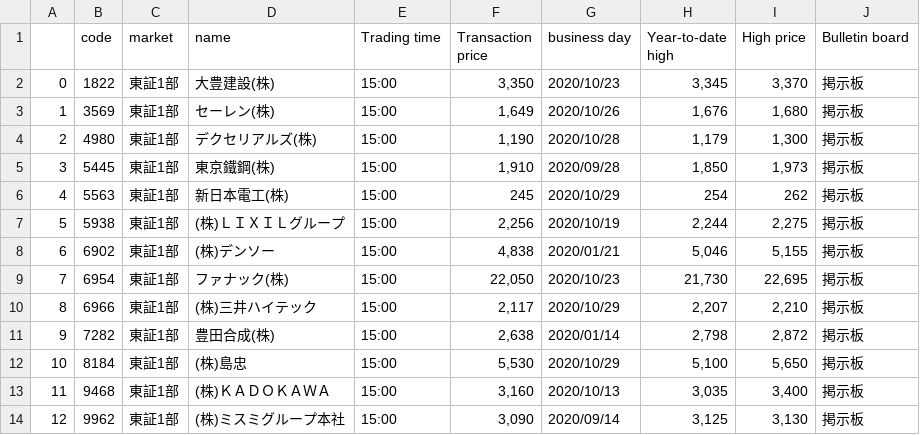
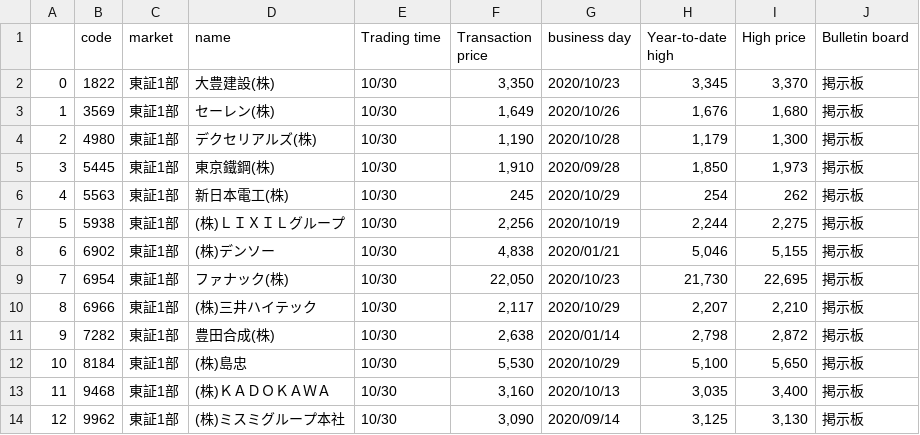
Before and after one commit to susumOyaji/phytonsample, a CSV file: CSVファイル名.csv, drawn as a sheet.

```diff
--- a/CSVファイル名.csv
+++ b/CSVファイル名.csv
@@ -1,14 +1,14 @@
 ,code,market,name,Trading time,Transaction price,business day,Year-to-date high,High price,Bulletin board
-0,1822,東証1部,大豊建設(株),15:00,"3,350",2020/10/23,"3,345","3,370",掲示板
-1,3569,東証1部,セーレン(株),15:00,"1,649",2020/10/26,"1,676","1,680",掲示板
-2,4980,東証1部,デクセリアルズ(株),15:00,"1,190",2020/10/28,"1,179","1,300",掲示板
-3,5445,東証1部,東京鐵鋼(株),15:00,"1,910",2020/09/28,"1,850","1,973",掲示板
-4,5563,東証1部,新日本電工(株),15:00,245,2020/10/29,254,262,掲示板
-5,5938,東証1部,(株)ＬＩＸＩＬグループ,15:00,"2,256",2020/10/19,"2,244","2,275",掲示板
-6,6902,東証1部,(株)デンソー,15:00,"4,838",2020/01/21,"5,046","5,155",掲示板
-7,6954,東証1部,ファナック(株),15:00,"22,050",2020/10/23,"21,730","22,695",掲示板
-8,6966,東証1部,(株)三井ハイテック,15:00,"2,117",2020/10/29,"2,207","2,210",掲示板
-9,7282,東証1部,豊田合成(株),15:00,"2,638",2020/01/14,"2,798","2,872",掲示板
-10,8184,東証1部,(株)島忠,15:00,"5,530",2020/10/29,"5,100","5,650",掲示板
-11,9468,東証1部,(株)ＫＡＤＯＫＡＷＡ,15:00,"3,160",2020/10/13,"3,035","3,400",掲示板
-12,9962,東証1部,(株)ミスミグループ本社,15:00,"3,090",2020/09/14,"3,125","3,130",掲示板
+0,1822,東証1部,大豊建設(株),10/30,"3,350",2020/10/23,"3,345","3,370",掲示板
+1,3569,東証1部,セーレン(株),10/30,"1,649",2020/10/26,"1,676","1,680",掲示板
+2,4980,東証1部,デクセリアルズ(株),10/30,"1,190",2020/10/28,"1,179","1,300",掲示板
+3,5445,東証1部,東京鐵鋼(株),10/30,"1,910",2020/09/28,"1,850","1,973",掲示板
+4,5563,東証1部,新日本電工(株),10/30,245,2020/10/29,254,262,掲示板
+5,5938,東証1部,(株)ＬＩＸＩＬグループ,10/30,"2,256",2020/10/19,"2,244","2,275",掲示板
+6,6902,東証1部,(株)デンソー,10/30,"4,838",2020/01/21,"5,046","5,155",掲示板
+7,6954,東証1部,ファナック(株),10/30,"22,050",2020/10/23,"21,730","22,695",掲示板
+8,6966,東証1部,(株)三井ハイテック,10/30,"2,117",2020/10/29,"2,207","2,210",掲示板
+9,7282,東証1部,豊田合成(株),10/30,"2,638",2020/01/14,"2,798","2,872",掲示板
+10,8184,東証1部,(株)島忠,10/30,"5,530",2020/10/29,"5,100","5,650",掲示板
+11,9468,東証1部,(株)ＫＡＤＯＫＡＷＡ,10/30,"3,160",2020/10/13,"3,035","3,400",掲示板
+12,9962,東証1部,(株)ミスミグループ本社,10/30,"3,090",2020/09/14,"3,125","3,130",掲示板
```
Also changed, not shown: 2 other files.
